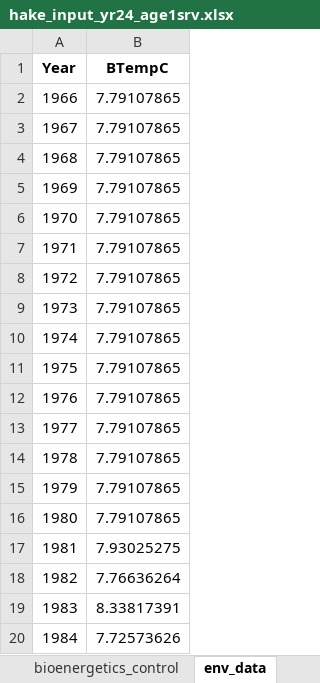
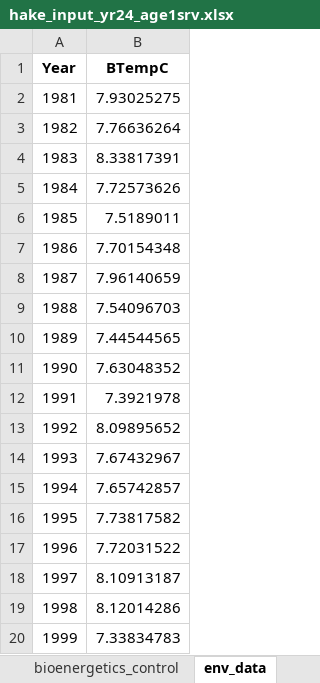
Before and after one commit to sowasser/hake-CEATTLE, an Excel workbook: data/hake_input_yr24_age1srv.xlsx, sheet env_data, drawn as a sheet; only a part is shown; the shorter side is filled out with more unchanged rows; values as stored, in another font and other column widths than the file's, no borders; the diff names each change by its address in the sheet, - before the commit and + after, or states it on an @@ line.

```diff
--- a/data/hake_input_yr24_age1srv.xlsx (sheet env_data)
+++ b/data/hake_input_yr24_age1srv.xlsx (sheet env_data)
-row 2: 1966 | 7.79107865
-row 3: 1967 | 7.79107865
-row 4: 1968 | 7.79107865
-row 5: 1969 | 7.79107865
-row 6: 1970 | 7.79107865
-row 7: 1971 | 7.79107865
-row 8: 1972 | 7.79107865
-row 9: 1973 | 7.79107865
-row 10: 1974 | 7.79107865
-row 11: 1975 | 7.79107865
-row 12: 1976 | 7.79107865
-row 13: 1977 | 7.79107865
-row 14: 1978 | 7.79107865
-row 15: 1979 | 7.79107865
-row 16: 1980 | 7.79107865
```
Also changed, not shown: sheet wt, sheet fleet_control, sheet control, data/hake_input_yr24.xlsx, 1 other file.
